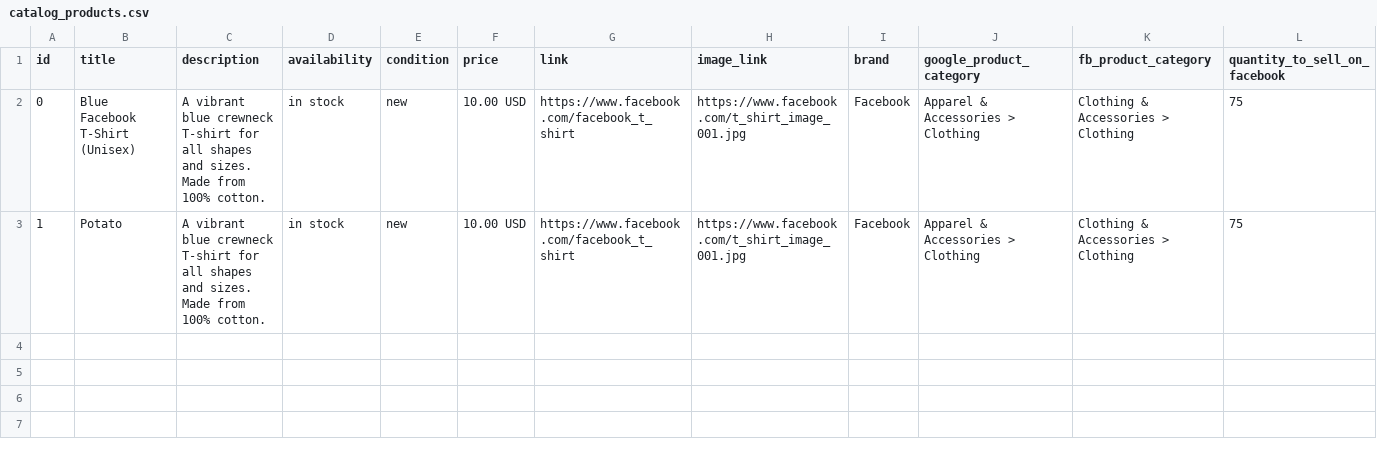
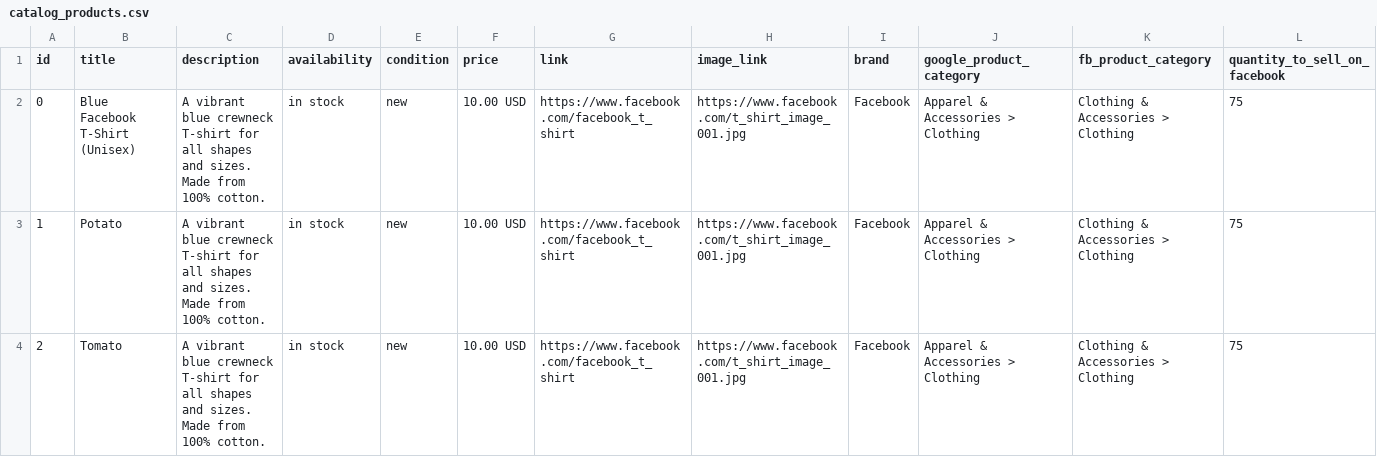
Before and after one commit to mohameddarwesh-scandiweb/jollyes-feed, a CSV file: catalog_products.csv, drawn as a sheet; only a part is shown; rows hold the shown columns only; the diff names each change by its address in the sheet, - before the commit and + after, or states it on an @@ line.

Commit message:
Update catalog_products.csv

```diff
--- a/catalog_products.csv
+++ b/catalog_products.csv
+row 4: 2 | Tomato | A vibrant blue crewneck T-shirt for all shapes and sizes. Made from 100% cotton. | in stock | new | 10.00 USD | https://www.facebook.com/facebook_t_shirt | https://www.facebook.com/t_shirt_image_001.jpg | Facebook | Apparel & Accessories > Clothing | Clothing & Accessories > Clothing | 75
```
